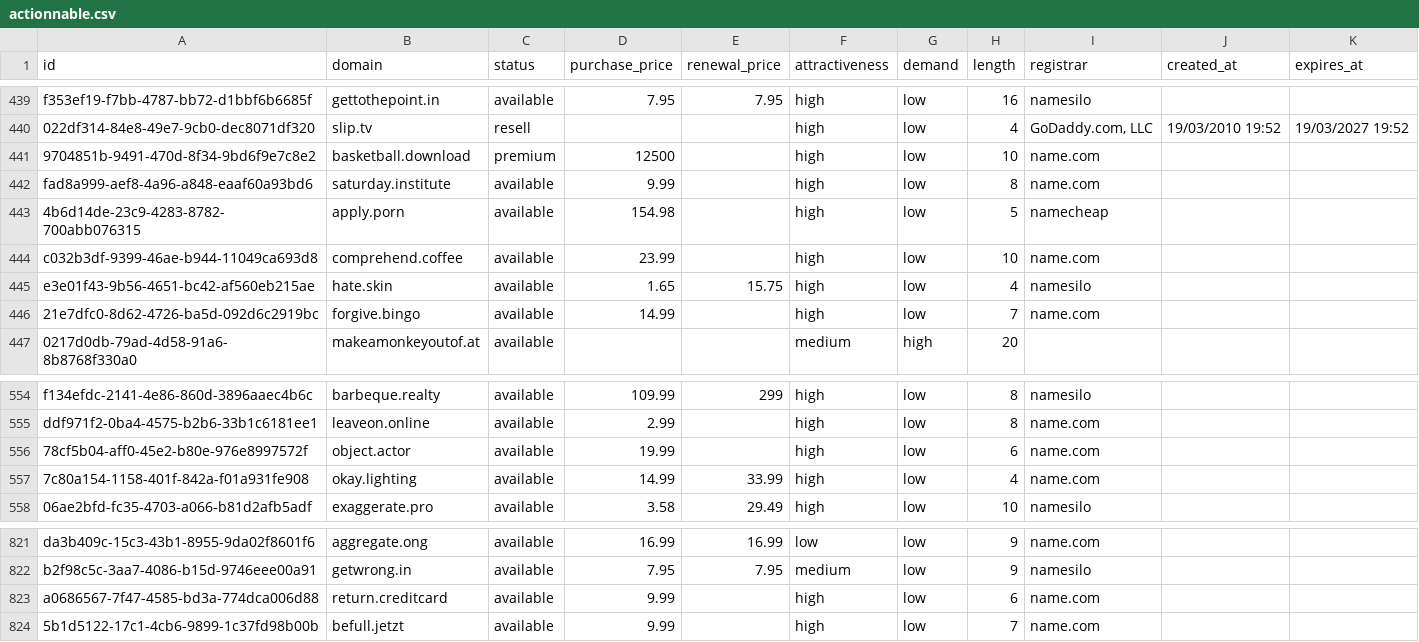
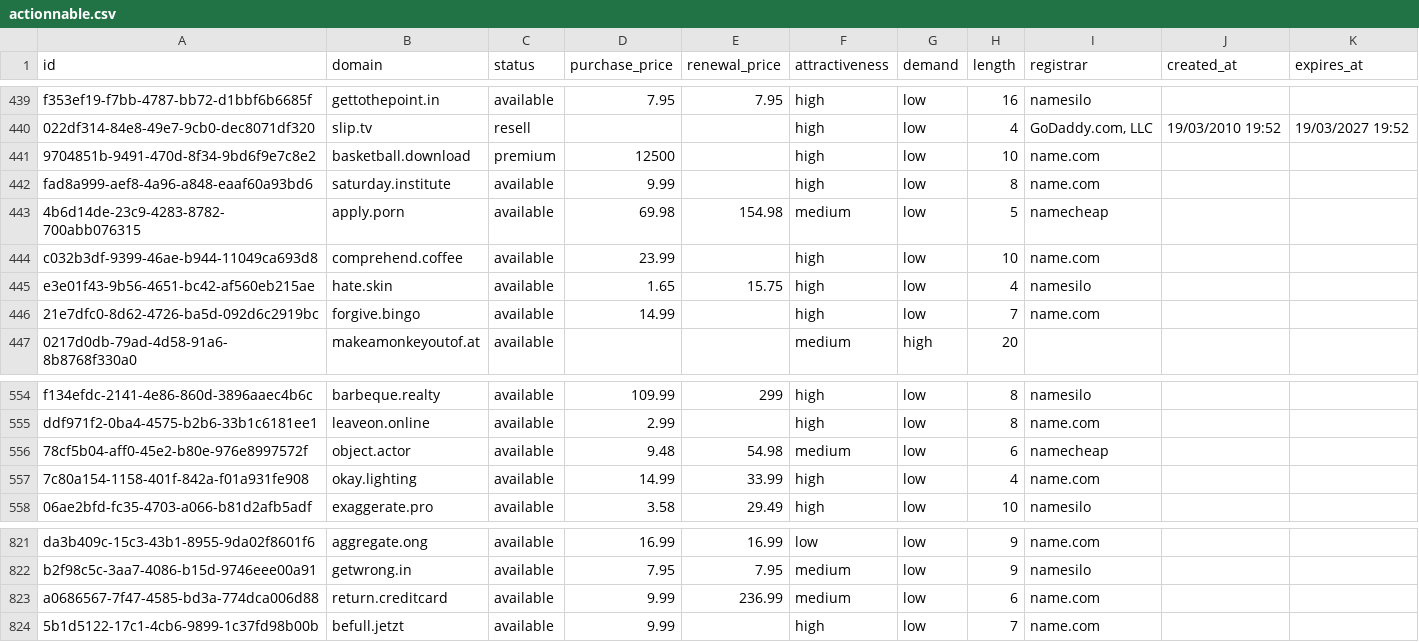
Before and after one commit to UniqueDomains/actionnable-oneword-domains, a CSV file: actionnable.csv, drawn as a sheet; only a part is shown, gaps mark what is left out.

Commit message:
Domains update

```diff
--- a/actionnable.csv
+++ b/actionnable.csv
@@ -442,3 +442,3 @@ f353ef19-f7bb-4787-bb72-d1bbf6b6685f,gettothepoint.in,available,7.95,7.95,high,l
 fad8a999-aef8-4a96-a848-eaaf60a93bd6,saturday.institute,available,9.99,,high,low,8,name.com,,
-4b6d14de-23c9-4283-8782-700abb076315,apply.porn,available,154.98,,high,low,5,namecheap,,
+4b6d14de-23c9-4283-8782-700abb076315,apply.porn,available,69.98,154.98,medium,low,5,namecheap,,
 c032b3df-9399-46ae-b944-11049ca693d8,comprehend.coffee,available,23.99,,high,low,10,name.com,,
@@ -555,3 +555,3 @@ f134efdc-2141-4e86-860d-3896aaec4b6c,barbeque.realty,available,109.99,299,high,l
 ddf971f2-0ba4-4575-b2b6-33b1c6181ee1,leaveon.online,available,2.99,,high,low,8,name.com,,
-78cf5b04-aff0-45e2-b80e-976e8997572f,object.actor,available,19.99,,high,low,6,name.com,,
+78cf5b04-aff0-45e2-b80e-976e8997572f,object.actor,available,9.48,54.98,medium,low,6,namecheap,,
 7c80a154-1158-401f-842a-f01a931fe908,okay.lighting,available,14.99,33.99,high,low,4,name.com,,
@@ -822,3 +822,3 @@ da3b409c-15c3-43b1-8955-9da02f8601f6,aggregate.ong,available,16.99,16.99,low,low
 b2f98c5c-3aa7-4086-b15d-9746eee00a91,getwrong.in,available,7.95,7.95,medium,low,9,namesilo,,
-a0686567-7f47-4585-bd3a-774dca006d88,return.creditcard,available,9.99,,high,low,6,name.com,,
+a0686567-7f47-4585-bd3a-774dca006d88,return.creditcard,available,9.99,236.99,medium,low,6,name.com,,
 5b1d5122-17c1-4cb6-9899-1c37fd98b00b,befull.jetzt,available,9.99,,high,low,7,name.com,,
```
Also changed, not shown: 4 other files.
